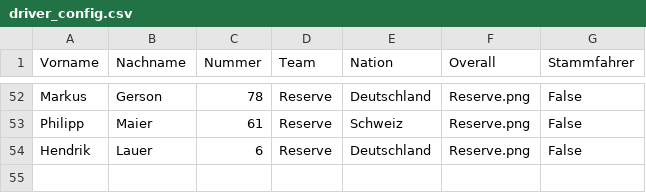
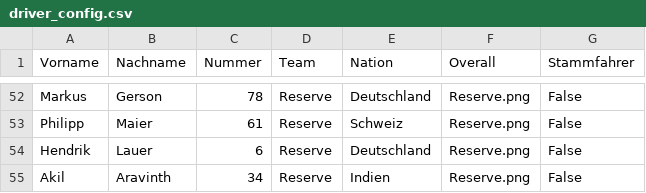
Before and after one commit to THDThieleT/bros-league-ergebnis-generator, a CSV file: configs/driver_config.csv, drawn as a sheet; only a part is shown, gaps mark what is left out; the diff names each change by its address in the sheet, - before the commit and + after, or states it on an @@ line.

Commit message:
added new driver from india

```diff
--- a/configs/driver_config.csv
+++ b/configs/driver_config.csv
+row 55: Akil | Aravinth | 34 | Reserve | Indien | Reserve.png | False
```
Also changed, not shown: 1 other file.
